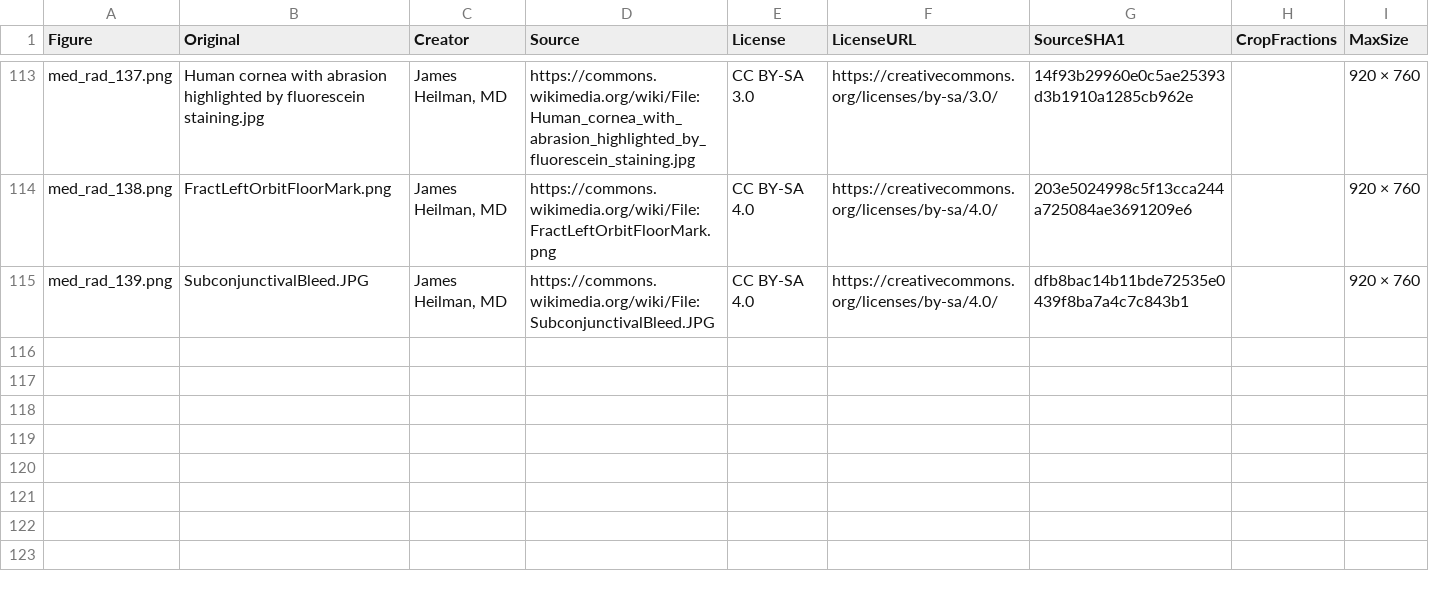
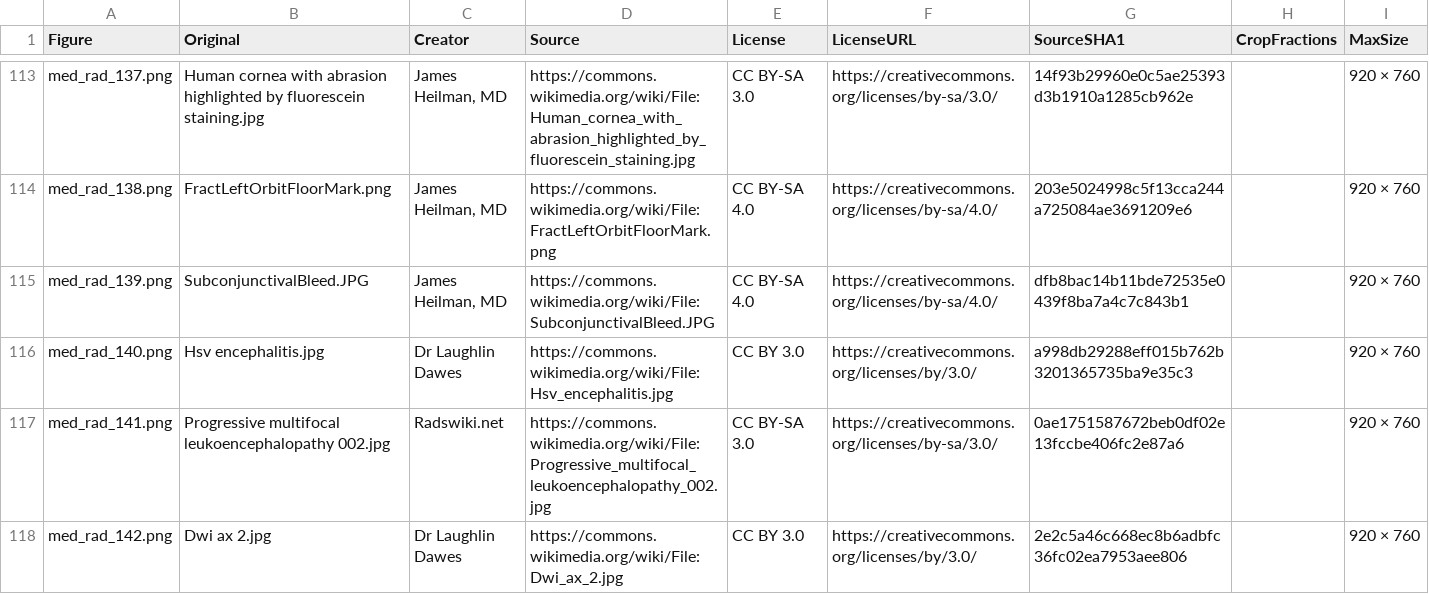
Before and after one commit to bionicles/anki, a TSV file: decks/mcat-usmle/imaging.tsv, drawn as a sheet; only a part is shown, gaps mark what is left out.

```diff
--- a/decks/mcat-usmle/imaging.tsv
+++ b/decks/mcat-usmle/imaging.tsv
@@ -115 +115,4 @@ med_rad_138.png	FractLeftOrbitFloorMark.png	James Heilman, MD	https://commons.wi
 med_rad_139.png	SubconjunctivalBleed.JPG	James Heilman, MD	https://commons.wikimedia.org/wiki/File:SubconjunctivalBleed.JPG	CC BY-SA 4.0	https://creativecommons.org/licenses/by-sa/4.0/	dfb8bac14b11bde72535e0439f8ba7a4c7c843b1		920 × 760
+med_rad_140.png	Hsv encephalitis.jpg	Dr Laughlin Dawes	https://commons.wikimedia.org/wiki/File:Hsv_encephalitis.jpg	CC BY 3.0	https://creativecommons.org/licenses/by/3.0/	a998db29288eff015b762b3201365735ba9e35c3		920 × 760
+med_rad_141.png	Progressive multifocal leukoencephalopathy 002.jpg	Radswiki.net	https://commons.wikimedia.org/wiki/File:Progressive_multifocal_leukoencephalopathy_002.jpg	CC BY-SA 3.0	https://creativecommons.org/licenses/by-sa/3.0/	0ae1751587672beb0df02e13fccbe406fc2e87a6		920 × 760
+med_rad_142.png	Dwi ax 2.jpg	Dr Laughlin Dawes	https://commons.wikimedia.org/wiki/File:Dwi_ax_2.jpg	CC BY 3.0	https://creativecommons.org/licenses/by/3.0/	2e2c5a46c668ec8b6adbfc36fc02ea7953aee806		920 × 760
```
Also changed, not shown: decks/mcat-usmle/step-families.tsv, decks/mcat-usmle/step-items.tsv, 24 other files.
